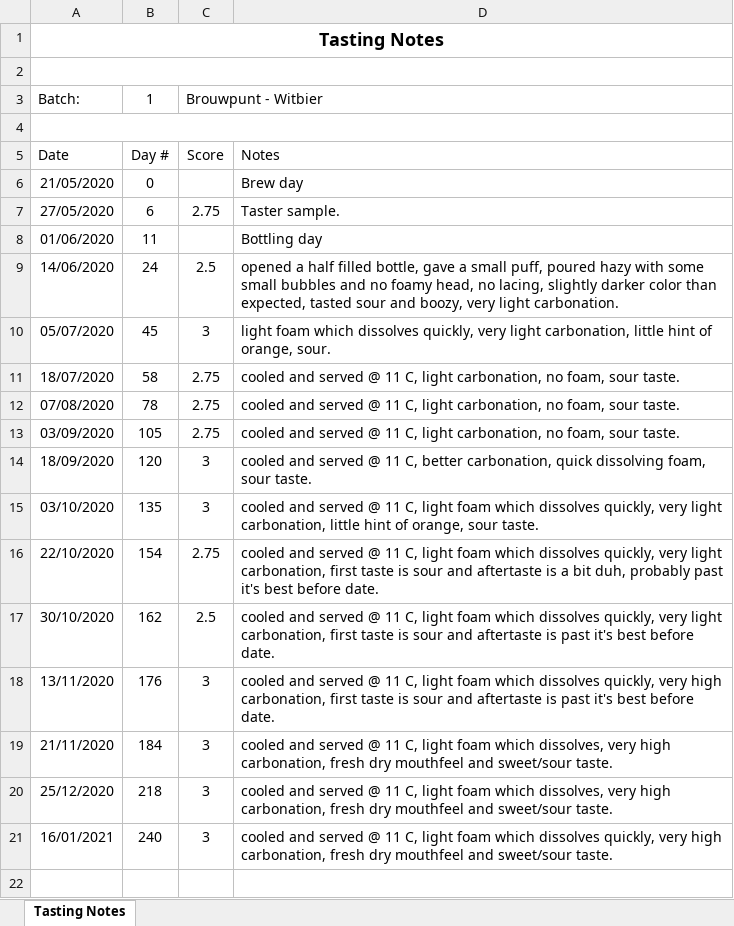
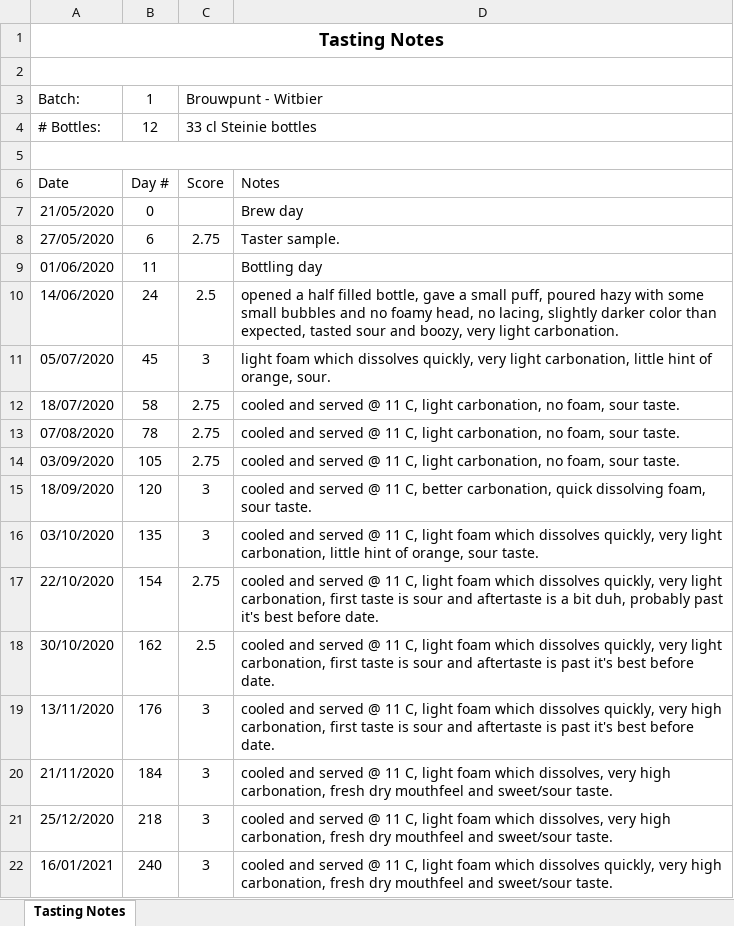
Before and after one commit to lambert/TTO, an Excel workbook: docs/homebrewing/batches/batch_1/Batch_1_Brouwpunt_Witbier_tasting_notes.xlsx, sheet Tasting Notes, drawn as a sheet; values as stored, in another font and other column widths than the file's, no borders; the diff names each change by its address in the sheet, - before the commit and + after, or states it on an @@ line.

Commit message:
Updated tasting notes templates.
Signed-off-by: bert <bert.timmerman@xs4all.nl>

```diff
--- a/docs/homebrewing/batches/batch_1/Batch_1_Brouwpunt_Witbier_tasting_notes.xlsx (sheet Tasting Notes)
+++ b/docs/homebrewing/batches/batch_1/Batch_1_Brouwpunt_Witbier_tasting_notes.xlsx (sheet Tasting Notes)
+row 4: # Bottles: | 12 | 33 cl Steinie bottles
```
Also changed, not shown: docs/homebrewing/batches/batch_2/Batch_2_Brouwpunt_Kruidig_Wit_tasting_notes.xlsx, docs/homebrewing/batches/batch_3/Batch_3_03_SMaSH_Godiva_tasting_notes.xlsx, 3 other files.
